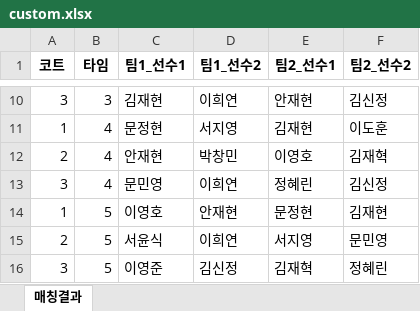
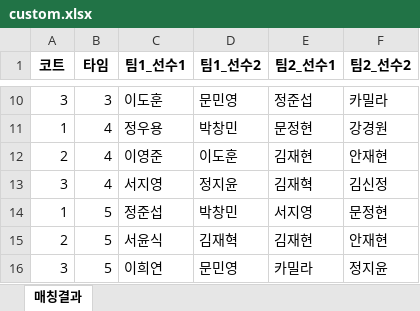
Before and after one commit to jy17347/tennis-matching, an Excel workbook: dataset/custom.xlsx, sheet 매칭결과, drawn as a sheet; only a part is shown, gaps mark what is left out; values as stored, in another font and other column widths than the file's, no borders; the diff covers the shown part only; the diff names each change by its address in the sheet, - before the commit and + after, or states it on an @@ line.

```diff
--- a/dataset/custom.xlsx (sheet 매칭결과)
+++ b/dataset/custom.xlsx (sheet 매칭결과)
-C10 (팀1_선수1): 김재현
+C10 (팀1_선수1): 이도훈
-D10 (팀1_선수2): 이희연
+D10 (팀1_선수2): 문민영
-E10 (팀2_선수1): 안재현
+E10 (팀2_선수1): 정준섭
-F10 (팀2_선수2): 김신정
+F10 (팀2_선수2): 카밀라
-C11 (팀1_선수1): 문정현
+C11 (팀1_선수1): 정우용
-D11 (팀1_선수2): 서지영
+D11 (팀1_선수2): 박창민
-E11 (팀2_선수1): 김재현
+E11 (팀2_선수1): 문정현
-F11 (팀2_선수2): 이도훈
+F11 (팀2_선수2): 강경원
-C12 (팀1_선수1): 안재현
+C12 (팀1_선수1): 이영준
-D12 (팀1_선수2): 박창민
+D12 (팀1_선수2): 이도훈
-E12 (팀2_선수1): 이영호
+E12 (팀2_선수1): 김재현
-F12 (팀2_선수2): 김재혁
+F12 (팀2_선수2): 안재현
-C13 (팀1_선수1): 문민영
+C13 (팀1_선수1): 서지영
-D13 (팀1_선수2): 이희연
+D13 (팀1_선수2): 정지윤
-E13 (팀2_선수1): 정혜린
+E13 (팀2_선수1): 김재혁
-C14 (팀1_선수1): 이영호
+C14 (팀1_선수1): 정준섭
-D14 (팀1_선수2): 안재현
+D14 (팀1_선수2): 박창민
-E14 (팀2_선수1): 문정현
+E14 (팀2_선수1): 서지영
-F14 (팀2_선수2): 김재현
+F14 (팀2_선수2): 문정현
-D15 (팀1_선수2): 이희연
+D15 (팀1_선수2): 김재혁
-E15 (팀2_선수1): 서지영
+E15 (팀2_선수1): 김재현
-F15 (팀2_선수2): 문민영
+F15 (팀2_선수2): 안재현
-C16 (팀1_선수1): 이영준
+C16 (팀1_선수1): 이희연
-D16 (팀1_선수2): 김신정
+D16 (팀1_선수2): 문민영
-E16 (팀2_선수1): 김재혁
+E16 (팀2_선수1): 카밀라
-F16 (팀2_선수2): 정혜린
+F16 (팀2_선수2): 정지윤
```
Also changed, not shown: 29 edited cells elsewhere in this sheet, dataset/participation.xlsx, dataset/roster.xlsx, 2 other files.
